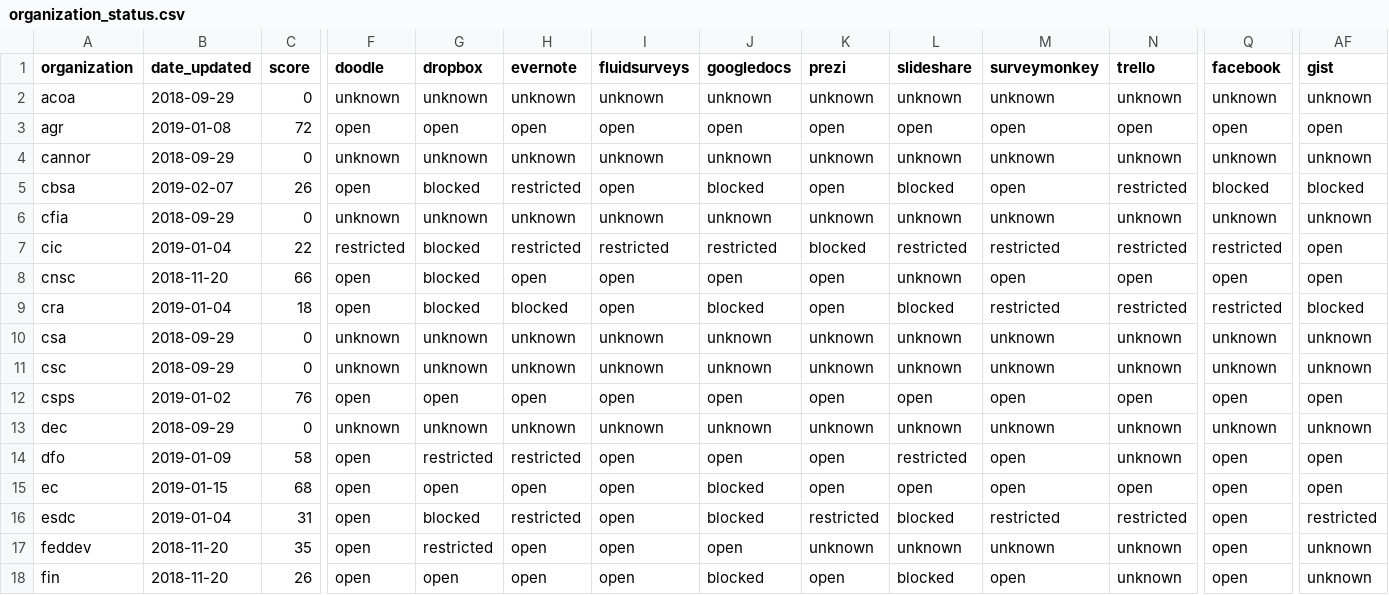
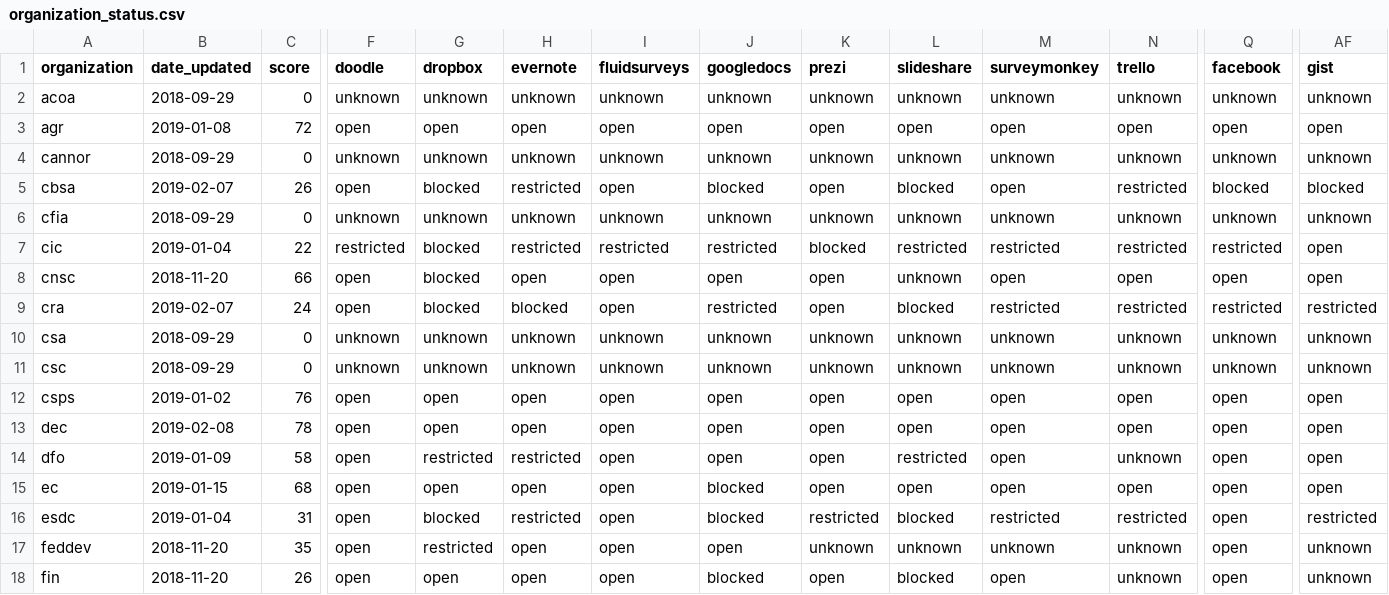
Before and after one commit to isthisblocked/isthisblockedinmydepartment.ca, a CSV file: src/data/organization_status.csv, drawn as a sheet; only a part is shown, gaps mark what is left out; the diff covers the shown part only; the diff names each change by its address in the sheet, - before the commit and + after, or states it on an @@ line.

Commit message:
Updated data for 2019-02-08

```diff
--- a/src/data/organization_status.csv
+++ b/src/data/organization_status.csv
-B9 (date_updated): 2019-01-04
+B9 (date_updated): 2019-02-07
-C9 (score): 18
+C9 (score): 24
-J9 (googledocs): blocked
+J9 (googledocs): restricted
-AF9 (gist): blocked
+AF9 (gist): restricted
-B13 (date_updated): 2018-09-29
+B13 (date_updated): 2019-02-08
-C13 (score): 0
+C13 (score): 78
-F13 (doodle): unknown
+F13 (doodle): open
-G13 (dropbox): unknown
+G13 (dropbox): open
-H13 (evernote): unknown
+H13 (evernote): open
-I13 (fluidsurveys): unknown
+I13 (fluidsurveys): open
-J13 (googledocs): unknown
+J13 (googledocs): open
-K13 (prezi): unknown
+K13 (prezi): open
-L13 (slideshare): unknown
+L13 (slideshare): open
-M13 (surveymonkey): unknown
+M13 (surveymonkey): open
-N13 (trello): unknown
+N13 (trello): open
-Q13 (facebook): unknown
+Q13 (facebook): open
-AF13 (gist): unknown
+AF13 (gist): open
```
Also changed, not shown: 15 edited cells elsewhere in this file.
